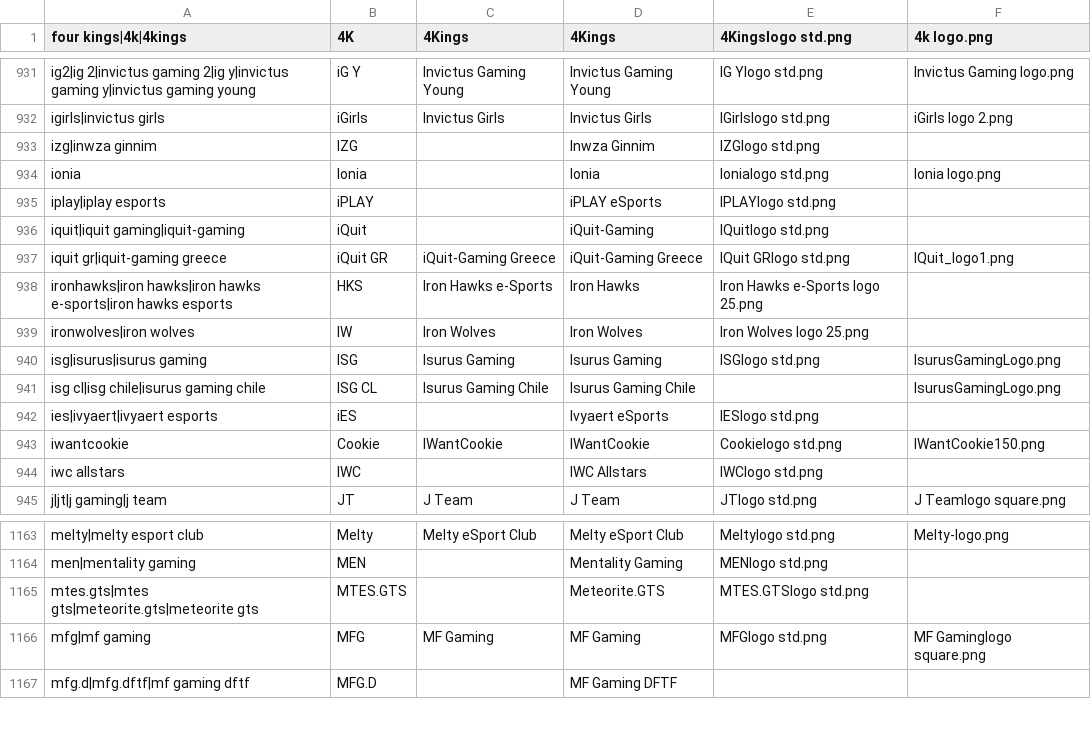
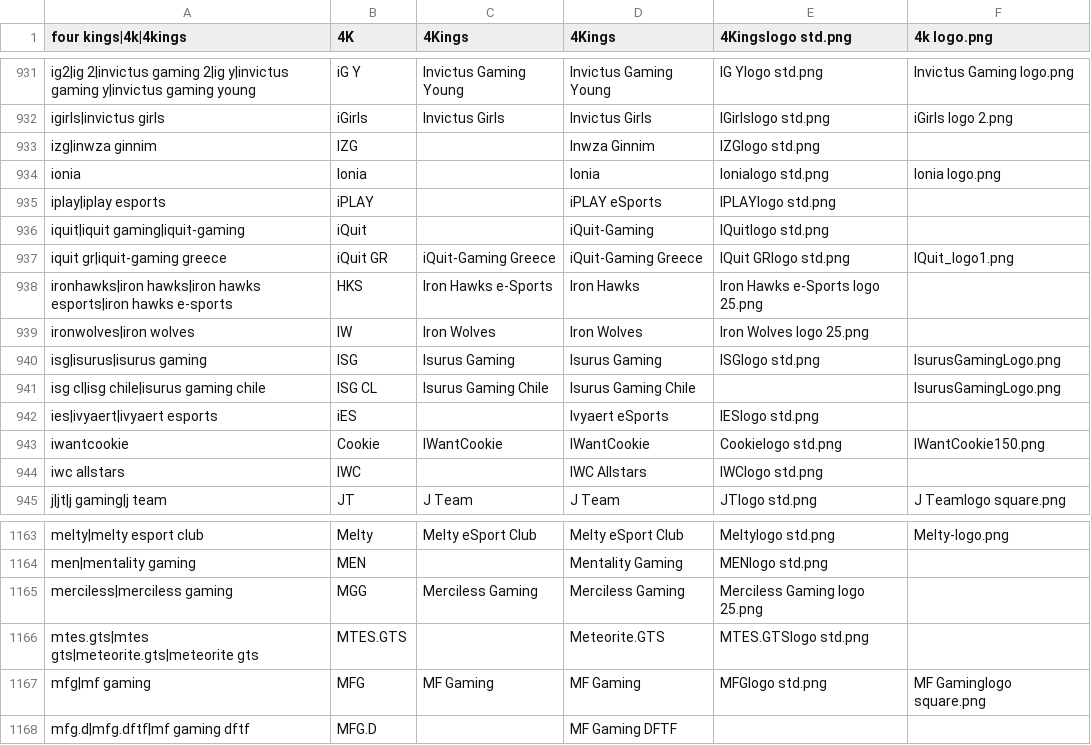
Before and after one commit to dominguesmarco/MediaWiki-TeamParserFunction, a CSV file: teams.csv, drawn as a sheet; only a part is shown, gaps mark what is left out.

Commit message:
Added CD teams

```diff
--- a/teams.csv
+++ b/teams.csv
@@ -937,3 +937,3 @@ iquit|iquit gaming|iquit-gaming,iQuit,,iQuit-Gaming,IQuitlogo std.png,
 iquit gr|iquit-gaming greece,iQuit GR,iQuit-Gaming Greece,iQuit-Gaming Greece,IQuit GRlogo std.png,IQuit_logo1.png
-ironhawks|iron hawks|iron hawks e-sports|iron hawks esports,HKS,Iron Hawks e-Sports,Iron Hawks,Iron Hawks e-Sports logo 25.png
+ironhawks|iron hawks|iron hawks esports|iron hawks e-sports,HKS,Iron Hawks e-Sports,Iron Hawks,Iron Hawks e-Sports logo 25.png,
 ironwolves|iron wolves,IW,Iron Wolves,Iron Wolves,Iron Wolves logo 25.png,,
@@ -1164,2 +1164,3 @@ melty|melty esport club,Melty,Melty eSport Club,Melty eSport Club,Meltylogo std.
 men|mentality gaming,MEN,,Mentality Gaming,MENlogo std.png,
+merciless|merciless gaming,MGG,Merciless Gaming,Merciless Gaming,Merciless Gaming logo 25.png,
 mtes.gts|mtes gts|meteorite.gts|meteorite gts,MTES.GTS,,Meteorite.GTS,MTES.GTSlogo std.png,
```
